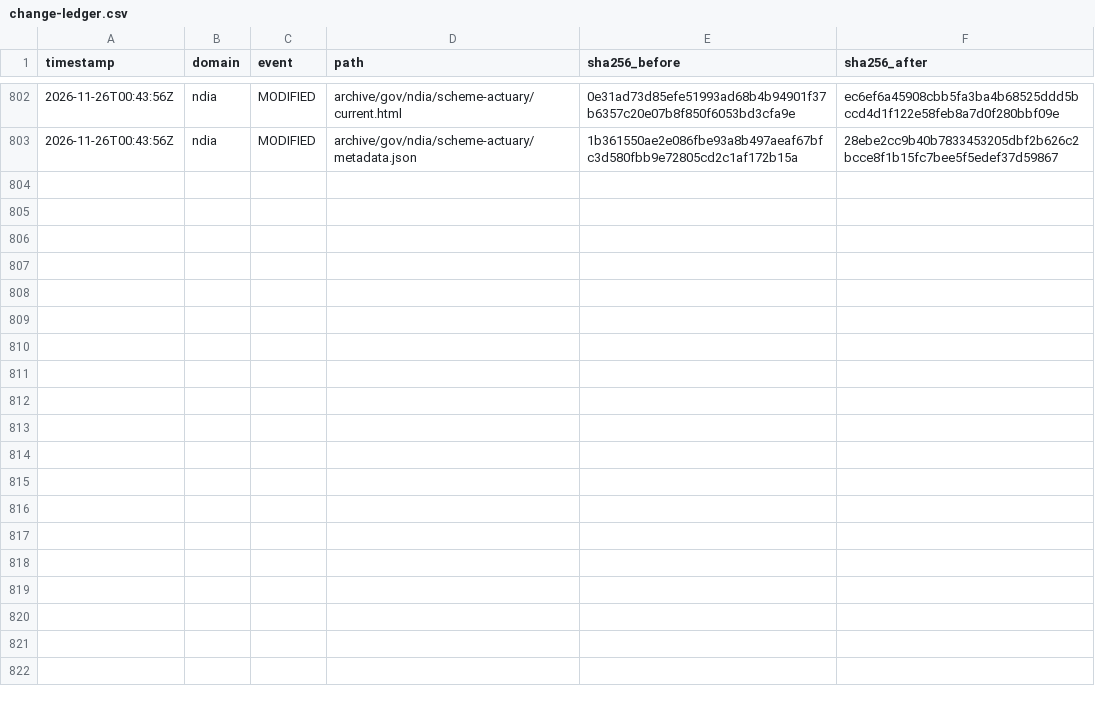
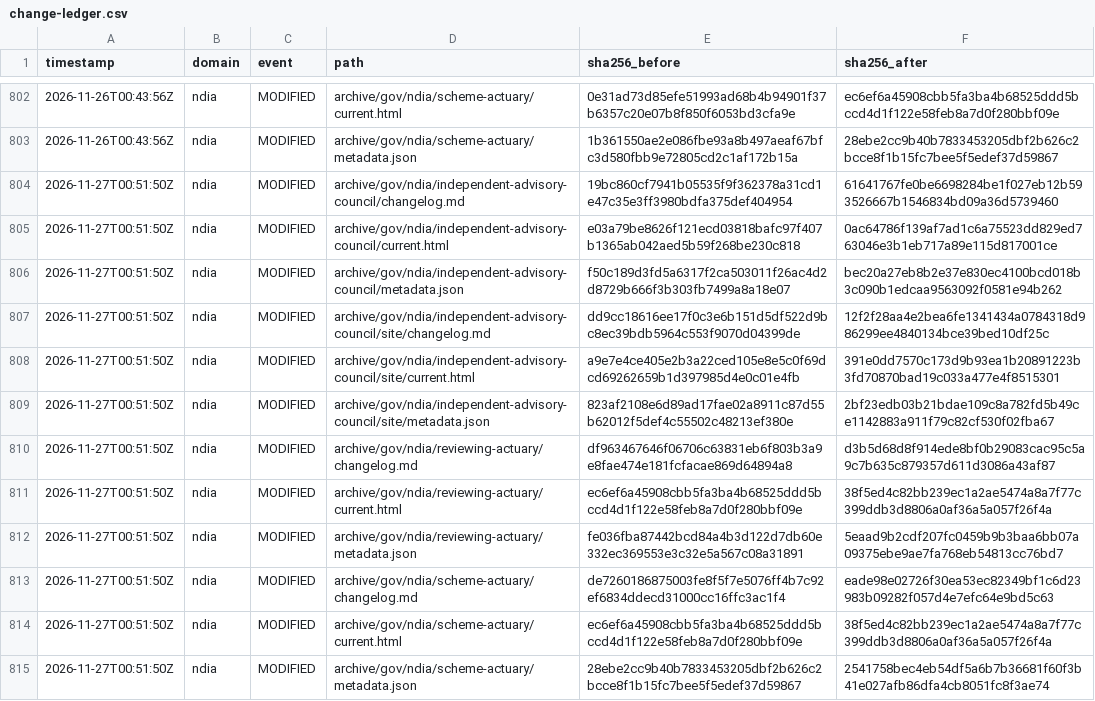
Before and after one commit to myNDISwiki/MyNDIS, a CSV file: archive/reports/ndia/change-ledger.csv, drawn as a sheet; only a part is shown, gaps mark what is left out; the diff names each change by its address in the sheet, - before the commit and + after, or states it on an @@ line.

Commit message:
Archive government webpage updates 2026-11-27T00:51:51Z

```diff
--- a/archive/reports/ndia/change-ledger.csv
+++ b/archive/reports/ndia/change-ledger.csv
+row 804: 2026-11-27T00:51:50Z | ndia | MODIFIED | archive/gov/ndia/independent-advisory-council/changelog.md | 19bc860cf7941b05535f9f362378a31cd1e47c35e3ff3980bdfa375def404954 | 61641767fe0be6698284be1f027eb12b593526667b1546834bd09a36d5739460
+row 805: 2026-11-27T00:51:50Z | ndia | MODIFIED | archive/gov/ndia/independent-advisory-council/current.html | e03a79be8626f121ecd03818bafc97f407b1365ab042aed5b59f268be230c818 | 0ac64786f139af7ad1c6a75523dd829ed763046e3b1eb717a89e115d817001ce
+row 806: 2026-11-27T00:51:50Z | ndia | MODIFIED | archive/gov/ndia/independent-advisory-council/metadata.json | f50c189d3fd5a6317f2ca503011f26ac4d2d8729b666f3b303fb7499a8a18e07 | bec20a27eb8b2e37e830ec4100bcd018b3c090b1edcaa9563092f0581e94b262
+row 807: 2026-11-27T00:51:50Z | ndia | MODIFIED | archive/gov/ndia/independent-advisory-council/site/changelog.md | dd9cc18616ee17f0c3e6b151d5df522d9bc8ec39bdb5964c553f9070d04399de | 12f2f28aa4e2bea6fe1341434a0784318d986299ee4840134bce39bed10df25c
+row 808: 2026-11-27T00:51:50Z | ndia | MODIFIED | archive/gov/ndia/independent-advisory-council/site/current.html | a9e7e4ce405e2b3a22ced105e8e5c0f69dcd69262659b1d397985d4e0c01e4fb | 391e0dd7570c173d9b93ea1b20891223b3fd70870bad19c033a477e4f8515301
+row 809: 2026-11-27T00:51:50Z | ndia | MODIFIED | archive/gov/ndia/independent-advisory-council/site/metadata.json | 823af2108e6d89ad17fae02a8911c87d55b62012f5def4c55502c48213ef380e | 2bf23edb03b21bdae109c8a782fd5b49ce1142883a911f79c82cf530f02fba67
+row 810: 2026-11-27T00:51:50Z | ndia | MODIFIED | archive/gov/ndia/reviewing-actuary/changelog.md | df963467646f06706c63831eb6f803b3a9e8fae474e181fcfacae869d64894a8 | d3b5d68d8f914ede8bf0b29083cac95c5a9c7b635c879357d611d3086a43af87
+row 811: 2026-11-27T00:51:50Z | ndia | MODIFIED | archive/gov/ndia/reviewing-actuary/current.html | ec6ef6a45908cbb5fa3ba4b68525ddd5bccd4d1f122e58feb8a7d0f280bbf09e | 38f5ed4c82bb239ec1a2ae5474a8a7f77c399ddb3d8806a0af36a5a057f26f4a
+row 812: 2026-11-27T00:51:50Z | ndia | MODIFIED | archive/gov/ndia/reviewing-actuary/metadata.json | fe036fba87442bcd84a4b3d122d7db60e332ec369553e3c32e5a567c08a31891 | 5eaad9b2cdf207fc0459b9b3baa6bb07a09375ebe9ae7fa768eb54813cc76bd7
+row 813: 2026-11-27T00:51:50Z | ndia | MODIFIED | archive/gov/ndia/scheme-actuary/changelog.md | de7260186875003fe8f5f7e5076ff4b7c92ef6834ddecd31000cc16ffc3ac1f4 | eade98e02726f30ea53ec82349bf1c6d23983b09282f057d4e7efc64e9bd5c63
+row 814: 2026-11-27T00:51:50Z | ndia | MODIFIED | archive/gov/ndia/scheme-actuary/current.html | ec6ef6a45908cbb5fa3ba4b68525ddd5bccd4d1f122e58feb8a7d0f280bbf09e | 38f5ed4c82bb239ec1a2ae5474a8a7f77c399ddb3d8806a0af36a5a057f26f4a
+row 815: 2026-11-27T00:51:50Z | ndia | MODIFIED | archive/gov/ndia/scheme-actuary/metadata.json | 28ebe2cc9b40b7833453205dbf2b626c2bcce8f1b15fc7bee5f5edef37d59867 | 2541758bec4eb54df5a6b7b36681f60f3b41e027afb86dfa4cb8051fc8f3ae74
```
Also changed, not shown: archive/reports/aph/change-ledger.csv, archive/reports/engage-ndis/change-ledger.csv, 43 other files.
